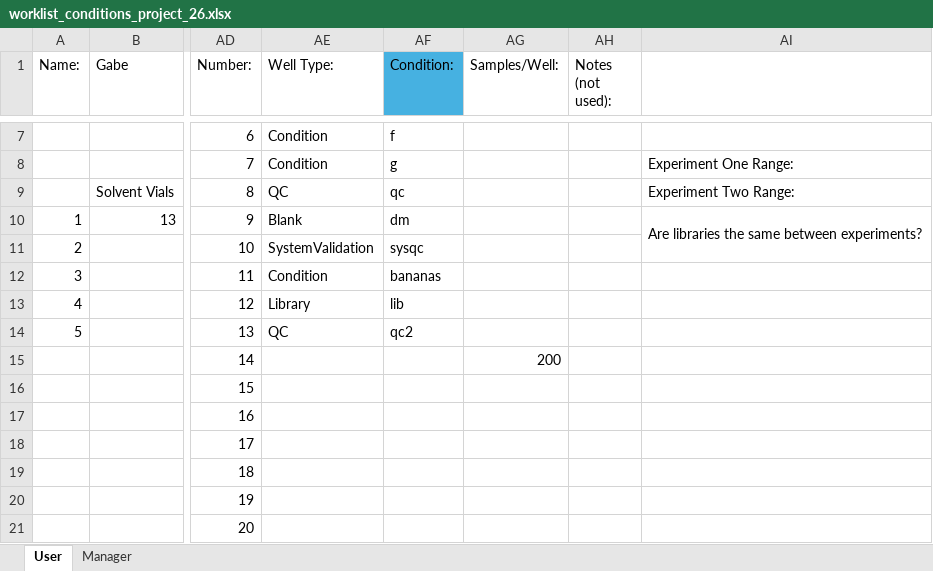
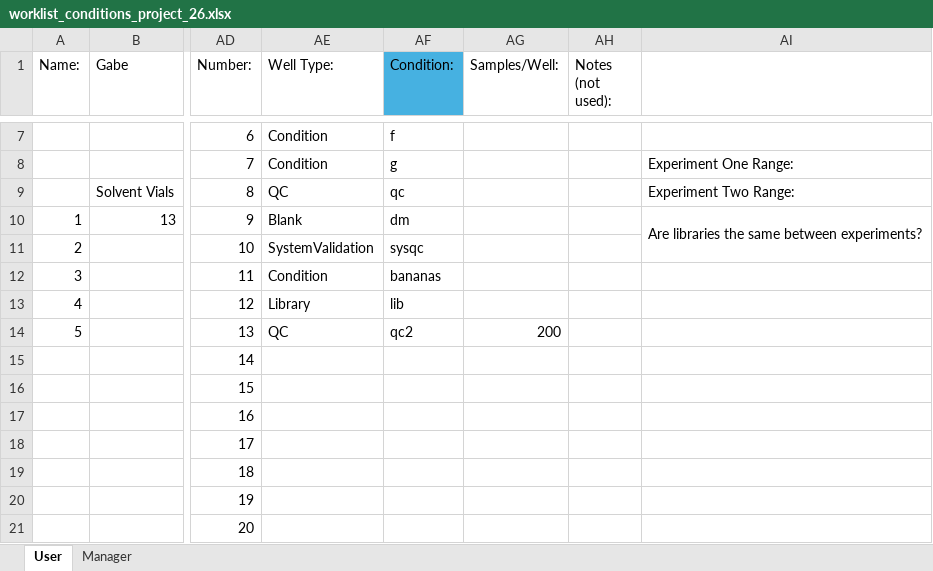
Before and after one commit to RTKlab-BYU/worklist_generation, an Excel workbook: output/worklist_conditions_project_26.xlsx, sheet User, drawn as a sheet; only a part is shown, gaps mark what is left out; values as stored, in another font and other column widths than the file's, no borders; the diff names each change by its address in the sheet, - before the commit and + after, or states it on an @@ line.

```diff
--- a/output/worklist_conditions_project_26.xlsx (sheet User)
+++ b/output/worklist_conditions_project_26.xlsx (sheet User)
-AG14 (Samples/Well:): (empty)
+AG14 (Samples/Well:): 200
-AG15 (Samples/Well:): 200
+AG15 (Samples/Well:): (empty)
```
Also changed, not shown: sheet Manager, 4 other files.
